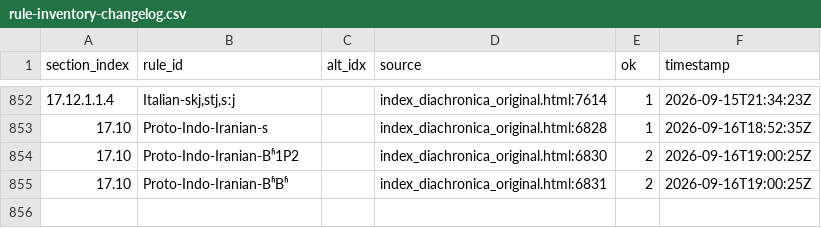
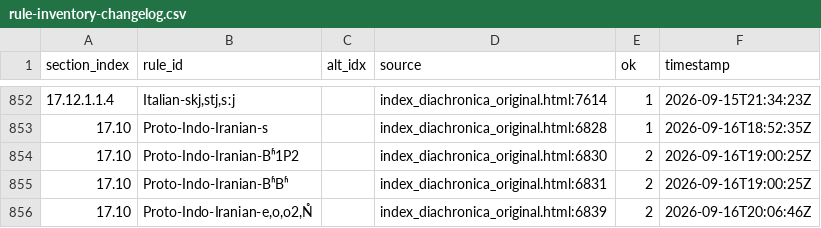
Before and after one commit to Pappa/conlanger, a CSV file: .scratch/rule-index/inventory/rule-inventory-changelog.csv, drawn as a sheet; only a part is shown, gaps mark what is left out.

```diff
--- a/.scratch/rule-index/inventory/rule-inventory-changelog.csv
+++ b/.scratch/rule-index/inventory/rule-inventory-changelog.csv
@@ -855 +855,2 @@ section_index,rule_id,alt_idx,source,ok,timestamp
 17.10,Proto-Indo-Iranian-BʱBʱ,,index_diachronica_original.html:6831,2,2026-09-16T19:00:25Z
+17.10,"Proto-Indo-Iranian-e,o,o2,N̊",,index_diachronica_original.html:6839,2,2026-09-16T20:06:46Z
```
Also changed, not shown: .scratch/rule-index/inventory/error_clusters/missing_slash_output_env_errors.csv, .scratch/rule-index/inventory/error_clusters/prose_or_expected_arrow_errors.csv, 7 other files.
